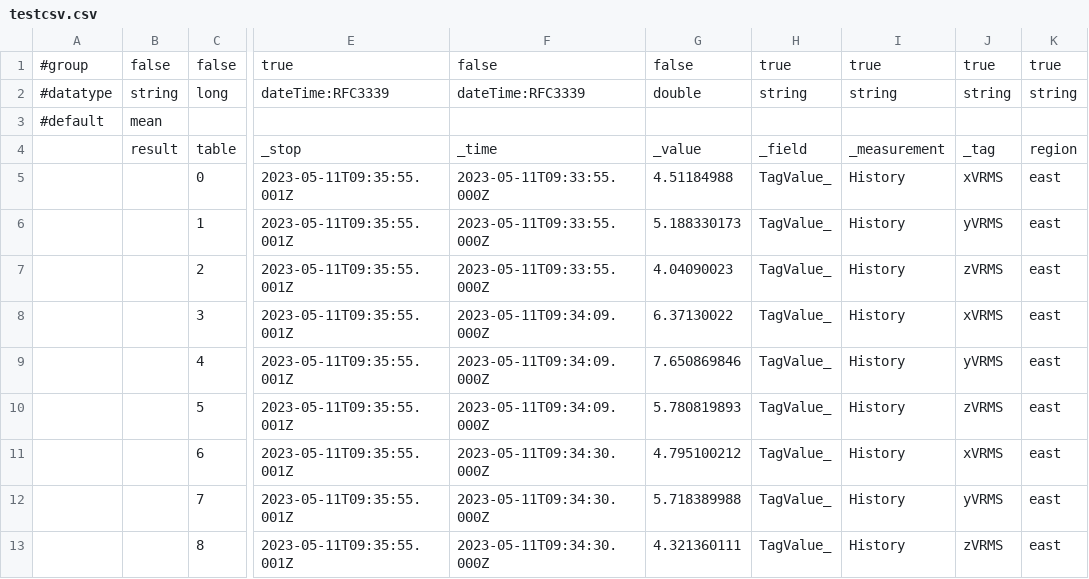
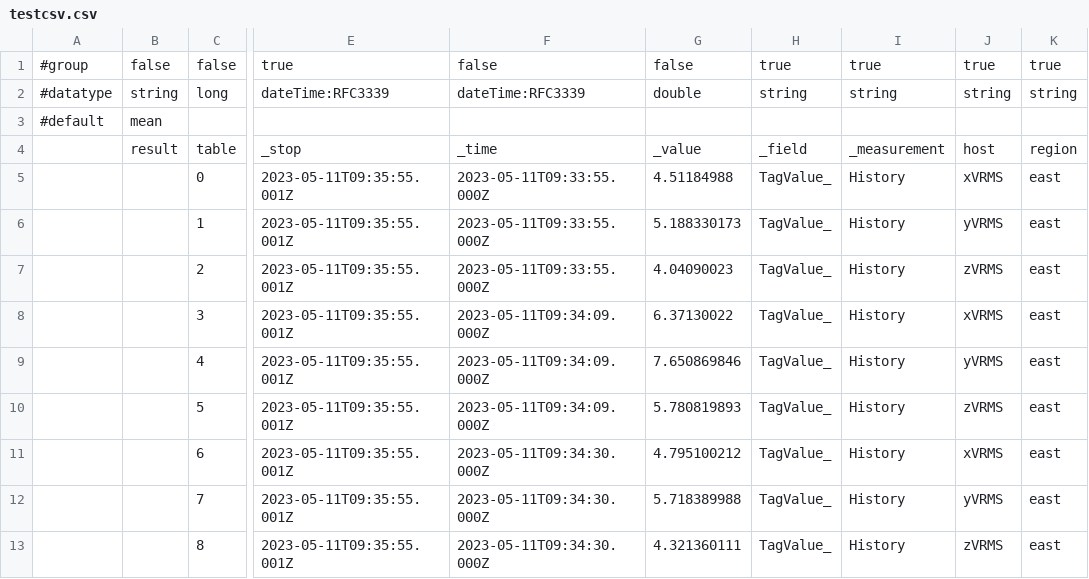
Before and after one commit to gurkanbahadir/Catering-Restaurant-Website-Design-main, a CSV file: testcsv.csv, drawn as a sheet; only a part is shown, gaps mark what is left out; the diff names each change by its address in the sheet, - before the commit and + after, or states it on an @@ line.

Commit message:
Update testcsv.csv

```diff
--- a/testcsv.csv
+++ b/testcsv.csv
-J4: _tag
+J4: host
```
